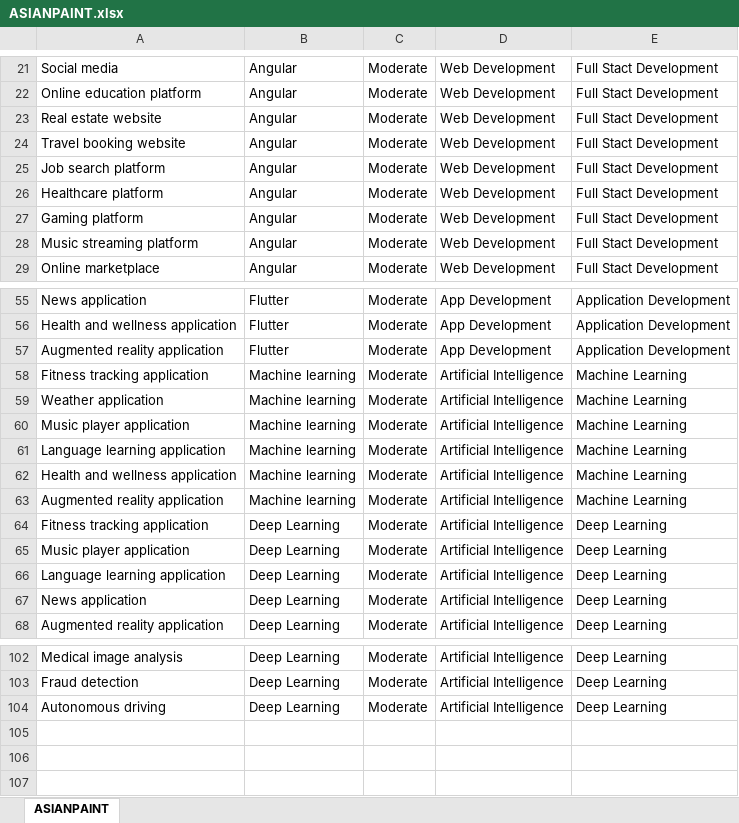
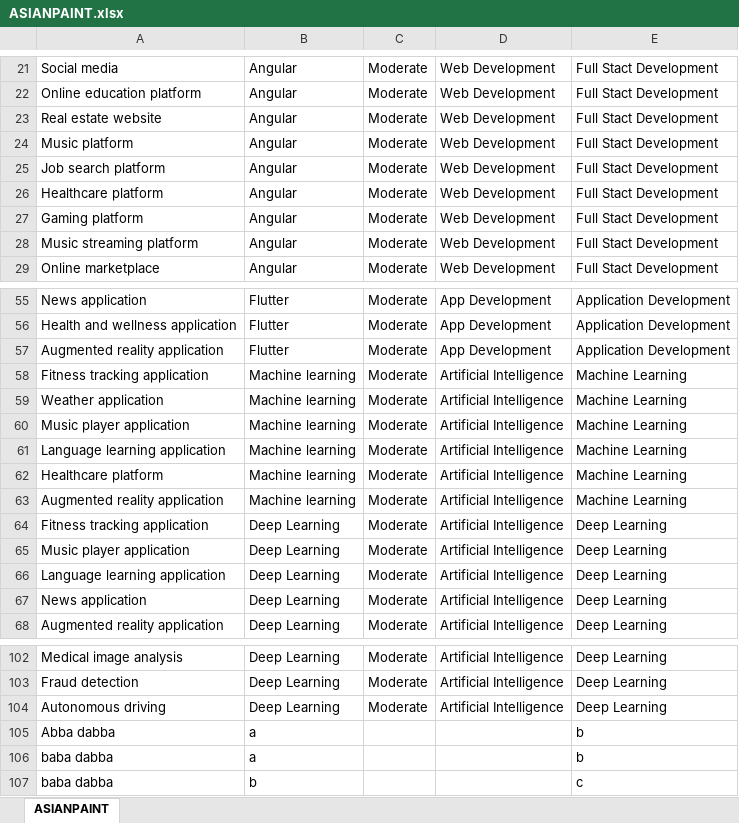
Before and after one commit to ImpetusTeamSIESGST/ProjectDetection, an Excel workbook: ASIANPAINT.xlsx, sheet ASIANPAINT, drawn as a sheet; only a part is shown, gaps mark what is left out; values as stored, in another font and other column widths than the file's, no borders; the diff names each change by its address in the sheet, - before the commit and + after, or states it on an @@ line.

```diff
--- a/ASIANPAINT.xlsx (sheet ASIANPAINT)
+++ b/ASIANPAINT.xlsx (sheet ASIANPAINT)
-A24: Travel booking website
+A24: Music platform
-A62: Health and wellness application
+A62: Healthcare platform
+row 105: Abba dabba | a |  |  | b
+row 106: baba dabba | a |  |  | b
+row 107: baba dabba | b |  |  | c
```
Also changed, not shown: 3 other files.
